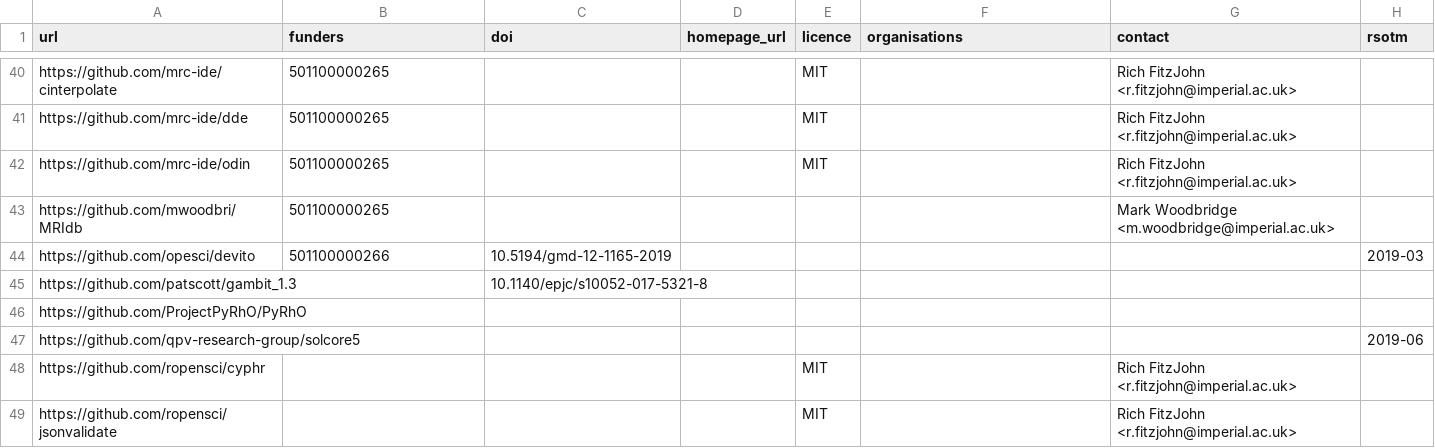
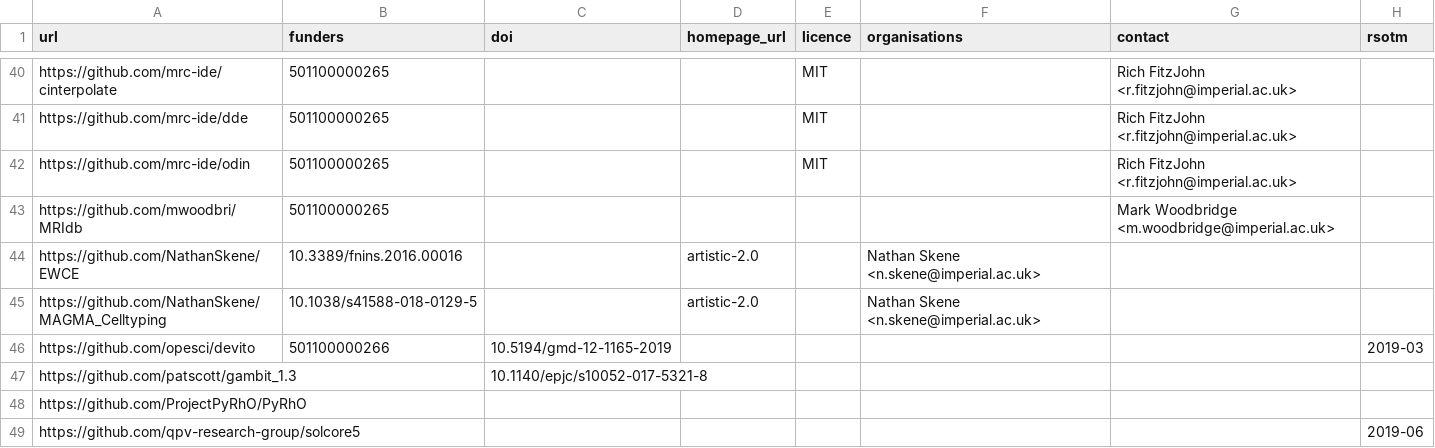
Before and after one commit to ImperialCollegeLondon/research-software-directory, a CSV file: repos.csv, drawn as a sheet; only a part is shown, gaps mark what is left out; the shorter side is filled out with more unchanged rows; the diff names each change by its address in the sheet, - before the commit and + after, or states it on an @@ line.

Commit message:
Add EWCE and MAGMA_Celltyping

```diff
--- a/repos.csv
+++ b/repos.csv
+row 44: https://github.com/NathanSkene/EWCE | 10.3389/fnins.2016.00016 |  | artistic-2.0 |  | Nathan Skene <n.skene@imperial.ac.uk>
+row 45: https://github.com/NathanSkene/MAGMA_Celltyping | 10.1038/s41588-018-0129-5 |  | artistic-2.0 |  | Nathan Skene <n.skene@imperial.ac.uk>
```
